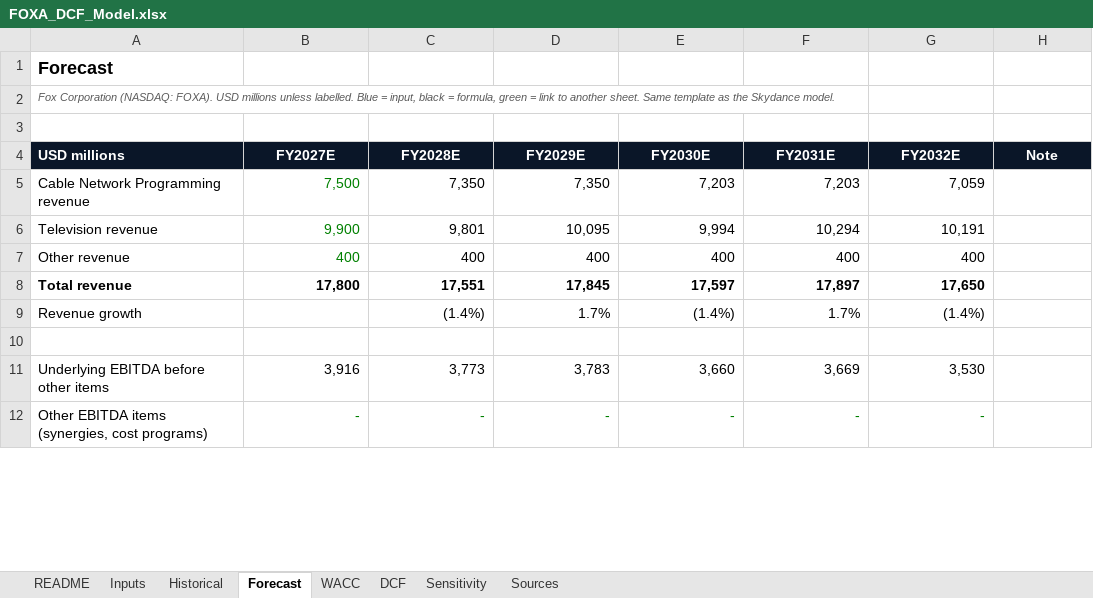
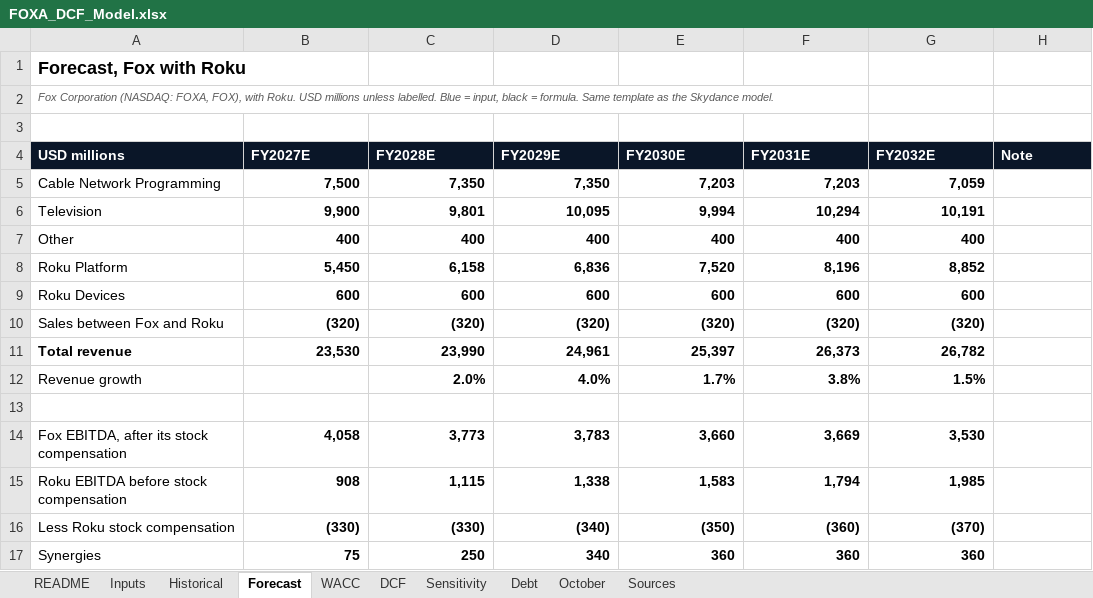
Before and after one commit to ferrierotony-cmyk/market_dashboard, an Excel workbook: site_extra/portfolio/assets/FOXA_DCF_Model.xlsx, sheet Forecast, drawn as a sheet; only a part is shown; values as stored, in another font and other column widths than the file's, no borders; removed rows and columns are numbered as before the commit, all else as after; the diff covers the shown part only; the diff names each change by its address in the sheet, - before the commit and + after, or states it on an @@ line.

```diff
--- a/site_extra/portfolio/assets/FOXA_DCF_Model.xlsx (sheet Forecast)
+++ b/site_extra/portfolio/assets/FOXA_DCF_Model.xlsx (sheet Forecast)
+sheet tab: Debt
+sheet tab: October
-A1 (USD millions): Forecast
+A1 (USD millions): Forecast, Fox with Roku
-A2 (USD millions): …Corporation (NASDAQ: FOXA). USD millions unless labelled. Blue = input, black = formula, green = link to another sheet. Same template…
+A2 (USD millions): …Corporation (NASDAQ: FOXA, FOX), with Roku. USD millions unless labelled. Blue = input, black = formula. Same template…
-B4:H4 alignment: center
+B4:H4 alignment: left
-A5 (USD millions): Cable Network Programming revenue
+A5 (USD millions): Cable Network Programming
-B5:G7 bold: off
+B5:G7 bold: on
-B5:B7 text colour: #008000
+B5:B7 text colour: black
-A6 (USD millions): Television revenue
+A6 (USD millions): Television
-A7 (USD millions): Other revenue
+A7 (USD millions): Other
+row 8: Roku Platform | 5,450 | 6,158 | 6,836 | 7,520 | 8,196 | 8,852
+row 9: Roku Devices | 600 | 600 | 600 | 600 | 600 | 600
+row 10: Sales between Fox and Roku | (320) | (320) | (320) | (320) | (320) | (320)
-B11 (FY2027E): 17,800
+B11 (FY2027E): 23,530
-C11 (FY2028E): 17,551
+C11 (FY2028E): 23,990
-D11 (FY2029E): 17,845
+D11 (FY2029E): 24,961
-E11 (FY2030E): 17,597
+E11 (FY2030E): 25,397
-F11 (FY2031E): 17,897
+F11 (FY2031E): 26,373
-G11 (FY2032E): 17,650
+G11 (FY2032E): 26,782
-C12 (FY2028E): (1.4%)
+C12 (FY2028E): 2.0%
-C12:G12 bold: off
+C12:G12 bold: on
-D12 (FY2029E): 1.7%
+D12 (FY2029E): 4.0%
-E12 (FY2030E): (1.4%)
+E12 (FY2030E): 1.7%
-F12 (FY2031E): 1.7%
+F12 (FY2031E): 3.8%
-G12 (FY2032E): (1.4%)
+G12 (FY2032E): 1.5%
-A14 (USD millions): Underlying EBITDA before other items
+A14 (USD millions): Fox EBITDA, after its stock compensation
-B14 (FY2027E): 3,916
+B14 (FY2027E): 4,058
-B14:G14 bold: off
+B14:G14 bold: on
-row 12: Other EBITDA items (synergies, cost programs) | - | - | - | - | - | -
+row 15: Roku EBITDA before stock compensation | 908 | 1,115 | 1,338 | 1,583 | 1,794 | 1,985
+row 16: Less Roku stock compensation | (330) | (330) | (340) | (350) | (360) | (370)
+row 17: Synergies | 75 | 250 | 340 | 360 | 360 | 360
```
Also changed, not shown: 4 added rows, 4 removed rows, 44 edited cells and cell formats elsewhere in this sheet, sheet Inputs, sheet Sensitivity, sheet DCF, sheet Historical, sheet WACC, sheet Sources, 1 more sheet, formulas that keep their value, site_extra/portfolio/assets/CMCSA_DCF_Model.xlsx, site_extra/portfolio/assets/DIS_DCF_Model.xlsx, 36 other files.
